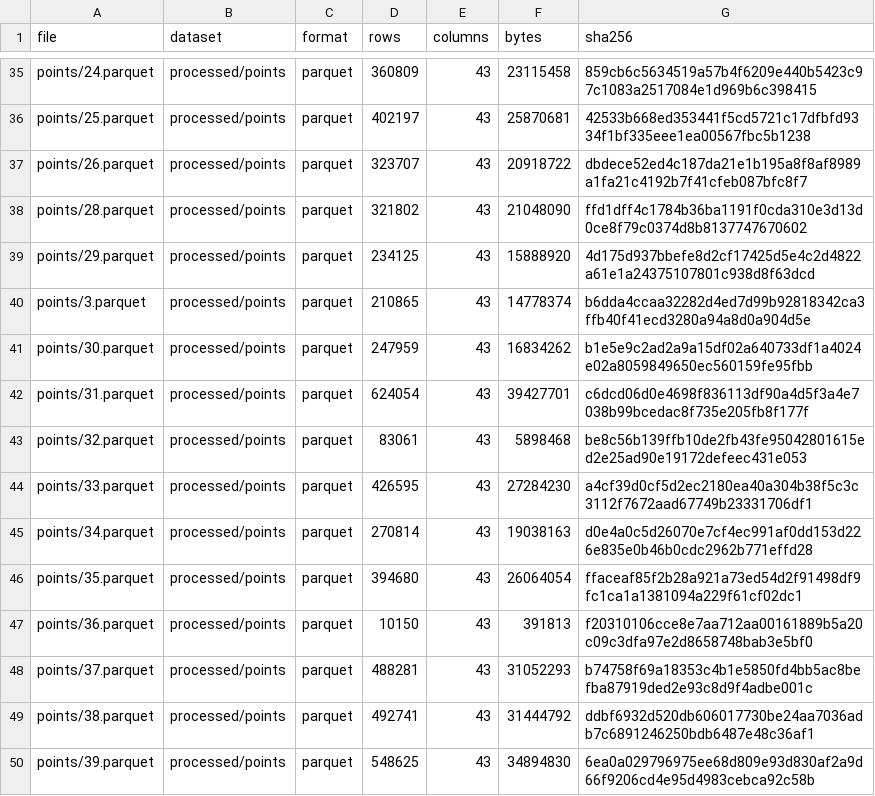
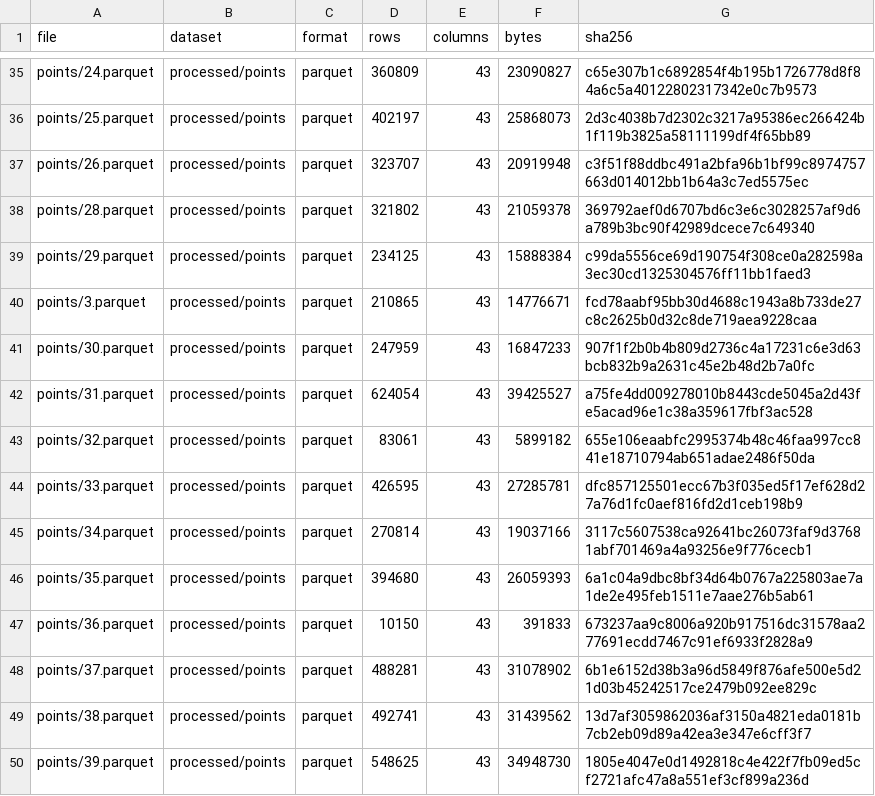
Before and after one commit to neharjashari/prishtina-taxi-mobility, a CSV file: reports/tables/export_manifest.csv, drawn as a sheet; only a part is shown, gaps mark what is left out; the diff covers the shown part only; the diff names each change by its address in the sheet, - before the commit and + after, or states it on an @@ line.

```diff
--- a/reports/tables/export_manifest.csv
+++ b/reports/tables/export_manifest.csv
-F35 (bytes): 23115458
+F35 (bytes): 23090827
-G35 (sha256): 859cb6c5634519a57b4f6209e440b5423c97c1083a2517084e1d969b6c398415
+G35 (sha256): c65e307b1c6892854f4b195b1726778d8f84a6c5a40122802317342e0c7b9573
-F36 (bytes): 25870681
+F36 (bytes): 25868073
-G36 (sha256): 42533b668ed353441f5cd5721c17dfbfd9334f1bf335eee1ea00567fbc5b1238
+G36 (sha256): 2d3c4038b7d2302c3217a95386ec266424b1f119b3825a58111199df4f65bb89
-F37 (bytes): 20918722
+F37 (bytes): 20919948
-G37 (sha256): dbdece52ed4c187da21e1b195a8f8af8989a1fa21c4192b7f41cfeb087bfc8f7
+G37 (sha256): c3f51f88ddbc491a2bfa96b1bf99c8974757663d014012bb1b64a3c7ed5575ec
-F38 (bytes): 21048090
+F38 (bytes): 21059378
-G38 (sha256): ffd1dff4c1784b36ba1191f0cda310e3d13d0ce8f79c0374d8b8137747670602
+G38 (sha256): 369792aef0d6707bd6c3e6c3028257af9d6a789b3bc90f42989dcece7c649340
-F39 (bytes): 15888920
+F39 (bytes): 15888384
-G39 (sha256): 4d175d937bbefe8d2cf17425d5e4c2d4822a61e1a24375107801c938d8f63dcd
+G39 (sha256): c99da5556ce69d190754f308ce0a282598a3ec30cd1325304576ff11bb1faed3
-F40 (bytes): 14778374
+F40 (bytes): 14776671
-G40 (sha256): b6dda4ccaa32282d4ed7d99b92818342ca3ffb40f41ecd3280a94a8d0a904d5e
+G40 (sha256): fcd78aabf95bb30d4688c1943a8b733de27c8c2625b0d32c8de719aea9228caa
-F41 (bytes): 16834262
+F41 (bytes): 16847233
-G41 (sha256): b1e5e9c2ad2a9a15df02a640733df1a4024e02a8059849650ec560159fe95fbb
+G41 (sha256): 907f1f2b0b4b809d2736c4a17231c6e3d63bcb832b9a2631c45e2b48d2b7a0fc
-F42 (bytes): 39427701
+F42 (bytes): 39425527
-G42 (sha256): c6dcd06d0e4698f836113df90a4d5f3a4e7038b99bcedac8f735e205fb8f177f
+G42 (sha256): a75fe4dd009278010b8443cde5045a2d43fe5acad96e1c38a359617fbf3ac528
-F43 (bytes): 5898468
+F43 (bytes): 5899182
-G43 (sha256): be8c56b139ffb10de2fb43fe95042801615ed2e25ad90e19172defeec431e053
+G43 (sha256): 655e106eaabfc2995374b48c46faa997cc841e18710794ab651adae2486f50da
-F44 (bytes): 27284230
+F44 (bytes): 27285781
-G44 (sha256): a4cf39d0cf5d2ec2180ea40a304b38f5c3c3112f7672aad67749b23331706df1
+G44 (sha256): dfc857125501ecc67b3f035ed5f17ef628d27a76d1fc0aef816fd2d1ceb198b9
-F45 (bytes): 19038163
+F45 (bytes): 19037166
-G45 (sha256): d0e4a0c5d26070e7cf4ec991af0dd153d226e835e0b46b0cdc2962b771effd28
+G45 (sha256): 3117c5607538ca92641bc26073faf9d37681abf701469a4a93256e9f776cecb1
-F46 (bytes): 26064054
+F46 (bytes): 26059393
-G46 (sha256): ffaceaf85f2b28a921a73ed54d2f91498df9fc1ca1a1381094a229f61cf02dc1
+G46 (sha256): 6a1c04a9dbc8bf34d64b0767a225803ae7a1de2e495feb1511e7aae276b5ab61
-F47 (bytes): 391813
+F47 (bytes): 391833
-G47 (sha256): f20310106cce8e7aa712aa00161889b5a20c09c3dfa97e2d8658748bab3e5bf0
+G47 (sha256): 673237aa9c8006a920b917516dc31578aa277691ecdd7467c91ef6933f2828a9
-F48 (bytes): 31052293
+F48 (bytes): 31078902
-G48 (sha256): b74758f69a18353c4b1e5850fd4bb5ac8befba87919ded2e93c8d9f4adbe001c
+G48 (sha256): 6b1e6152d38b3a96d5849f876afe500e5d21d03b45242517ce2479b092ee829c
-F49 (bytes): 31444792
+F49 (bytes): 31439562
-G49 (sha256): ddbf6932d520db606017730be24aa7036adb7c6891246250bdb6487e48c36af1
+G49 (sha256): 13d7af3059862036af3150a4821eda0181b7cb2eb09d89a42ea3e347e6cff3f7
-F50 (bytes): 34894830
+F50 (bytes): 34948730
-G50 (sha256): 6ea0a029796975ee68d809e93d830af2a9d66f9206cd4e95d4983cebca92c58b
+G50 (sha256): 1805e4047e0d1492818c4e422f7fb09ed5cf2721afc47a8a551ef3cf899a236d
```
Also changed, not shown: 149 edited cells elsewhere in this file, reports/tables/cleaning_log.csv, reports/tables/data_dictionary.csv, 9 other files.
